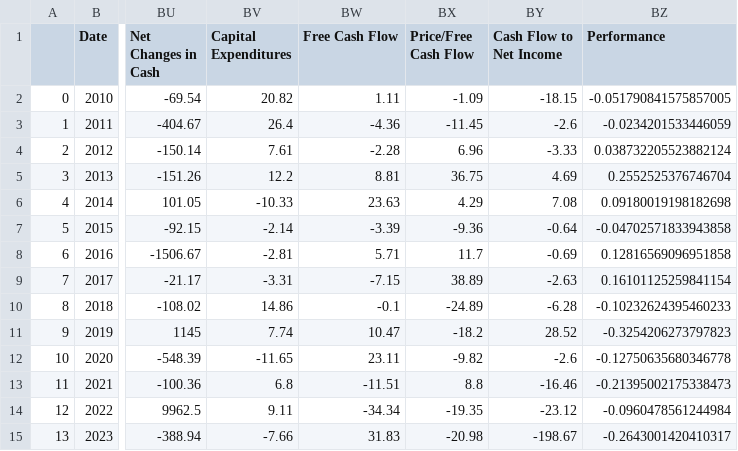
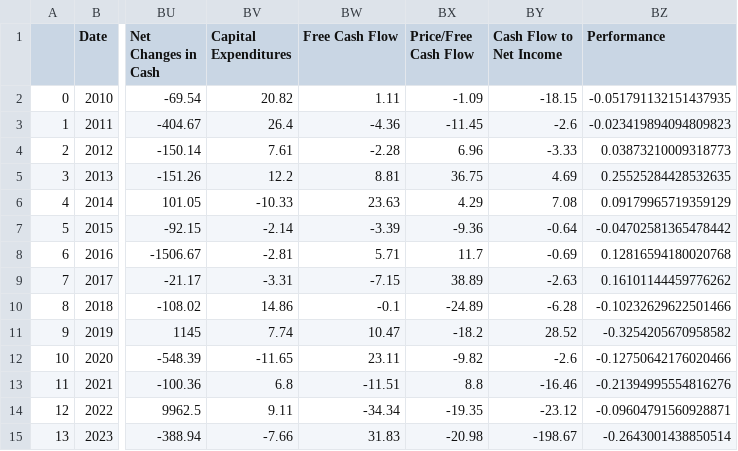
Before and after one commit to JoaoDelVecchio/PO-233-Aprendizado-de-Maquina, a CSV file: Coleta de dados/Data/Data_MMM.csv, drawn as a sheet; only a part is shown, gaps mark what is left out; the diff names each change by its address in the sheet, - before the commit and + after, or states it on an @@ line.

```diff
--- a/Coleta de dados/Data/Data_MMM.csv
+++ b/Coleta de dados/Data/Data_MMM.csv
-BZ2 (Performance): -0.051790841575857005
+BZ2 (Performance): -0.051791132151437935
-BZ3 (Performance): -0.0234201533446059
+BZ3 (Performance): -0.023419894094809823
-BZ4 (Performance): 0.038732205523882124
+BZ4 (Performance): 0.03873210009318773
-BZ5 (Performance): 0.2552525376746704
+BZ5 (Performance): 0.25525284428532635
-BZ6 (Performance): 0.09180019198182698
+BZ6 (Performance): 0.09179965719359129
-BZ7 (Performance): -0.04702571833943858
+BZ7 (Performance): -0.04702581365478442
-BZ8 (Performance): 0.12816569096951858
+BZ8 (Performance): 0.12816594180020768
-BZ9 (Performance): 0.16101125259841154
+BZ9 (Performance): 0.16101144459776262
-BZ10 (Performance): -0.10232624395460233
+BZ10 (Performance): -0.10232629622501466
-BZ11 (Performance): -0.3254206273797823
+BZ11 (Performance): -0.3254205670958582
-BZ12 (Performance): -0.12750635680346778
+BZ12 (Performance): -0.12750642176020466
-BZ13 (Performance): -0.21395002175338473
+BZ13 (Performance): -0.21394995554816276
-BZ14 (Performance): -0.0960478561244984
+BZ14 (Performance): -0.09604791560928871
-BZ15 (Performance): -0.2643001420410317
+BZ15 (Performance): -0.2643001438850514
```
Also changed, not shown: Coleta de dados/Data/Data_JPM.csv, 58 other files.
